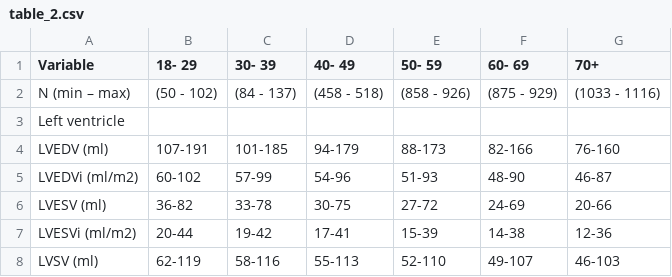
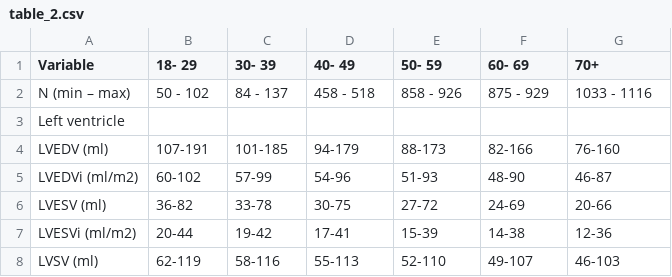
Before and after one commit to g-gmb/CMR-report-builder, a CSV file: table_2.csv, drawn as a sheet; only a part is shown.

```diff
--- a/table_2.csv
+++ b/table_2.csv
@@ -1,3 +1,3 @@
 Variable,18- 29,30- 39,40- 49,50- 59,60- 69,70+
-N (min – max),(50 - 102),(84 - 137),(458 - 518),(858 - 926),(875 - 929),(1033 - 1116)
+N (min – max),50 - 102,84 - 137,458 - 518,858 - 926,875 - 929,1033 - 1116
 Left ventricle,,,,,,
```
Also changed, not shown: table_1.csv.
